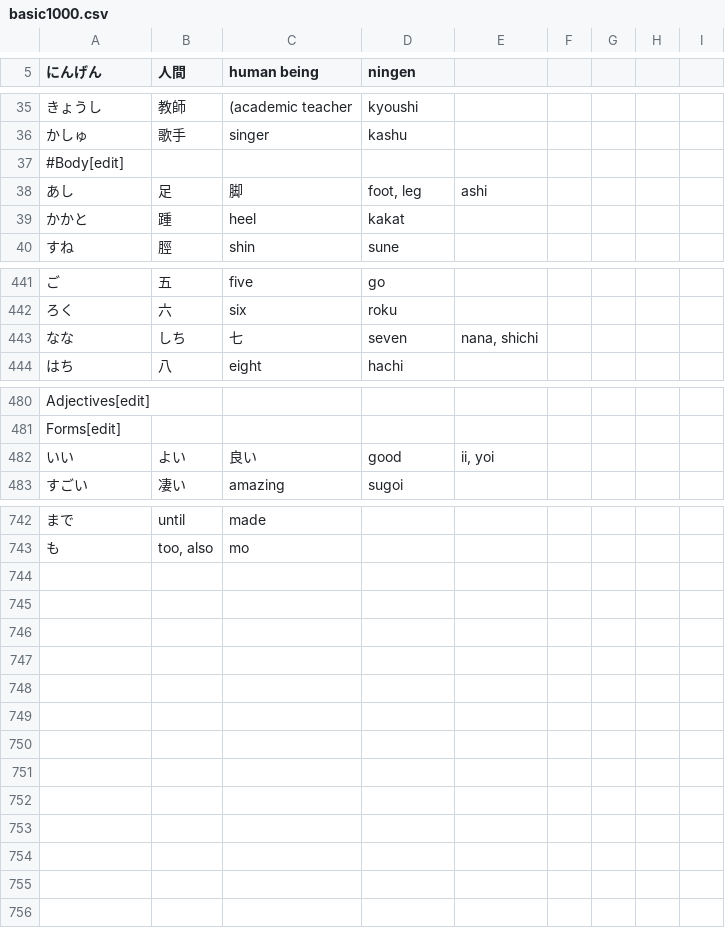
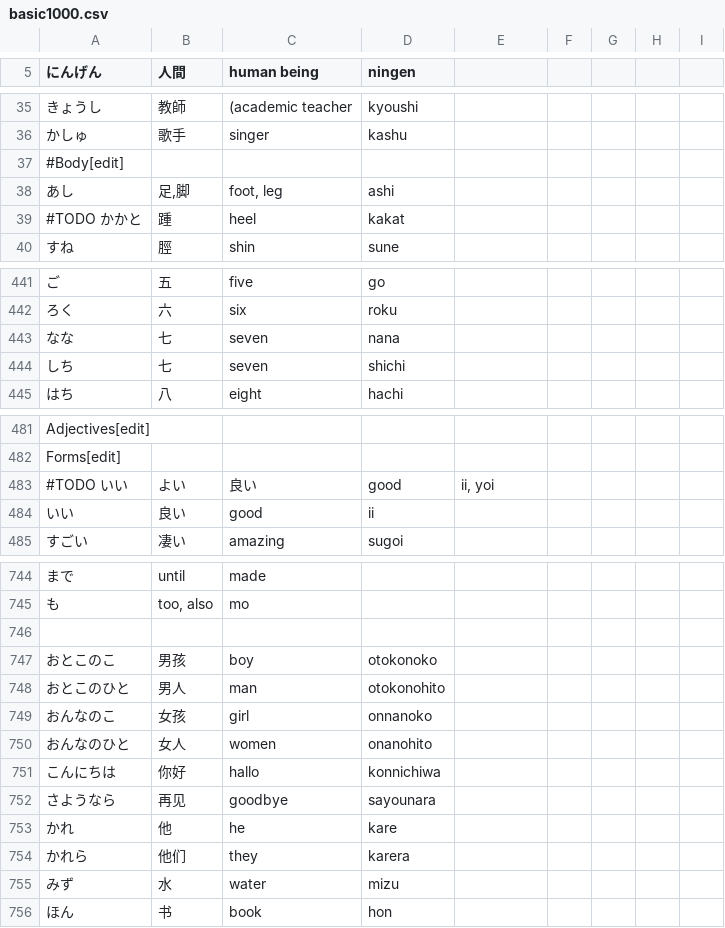
Before and after one commit to rockie-yang/japanese-learning, a CSV file: basic1000.csv, drawn as a sheet; only a part is shown, gaps mark what is left out; addresses are those after the commit; the diff covers the shown part only; the diff names each change by its address in the sheet, - before the commit and + after, or states it on an @@ line.

```diff
--- a/basic1000.csv
+++ b/basic1000.csv
-B38 (人間): 足
+B38 (人間): 足,脚
-C38 (human being): 脚
+C38 (human being): foot, leg
-D38 (ningen): foot, leg
+D38 (ningen): ashi
-E38: ashi
+E38: (empty)
-A39 (にんげん): かかと
+A39 (にんげん): #TODO かかと
-B443 (人間): しち
+B443 (人間): 七
-C443 (human being): 七
+C443 (human being): seven
-D443 (ningen): seven
+D443 (ningen): nana
-E443: nana, shichi
+E443: (empty)
+row 444: しち | 七 | seven | shichi
-A483 (にんげん): いい
+A483 (にんげん): #TODO いい
+row 484: いい | 良い | good | ii
+row 746: (empty)
+row 747: おとこのこ | 男孩 | boy | otokonoko
+row 748: おとこのひと | 男人 | man | otokonohito
+row 749: おんなのこ | 女孩 | girl | onnanoko
+row 750: おんなのひと | 女人 | women | onanohito
+row 751: こんにちは | 你好 | hallo | konnichiwa
+row 752: さようなら | 再见 | goodbye | sayounara
+row 753: かれ | 他 | he | kare
+row 754: かれら | 他们 | they | karera
+row 755: みず | 水 | water | mizu
+row 756: ほん | 书 | book | hon
```
Also changed, not shown: 20 edited cells elsewhere in this file, 2 other files.
